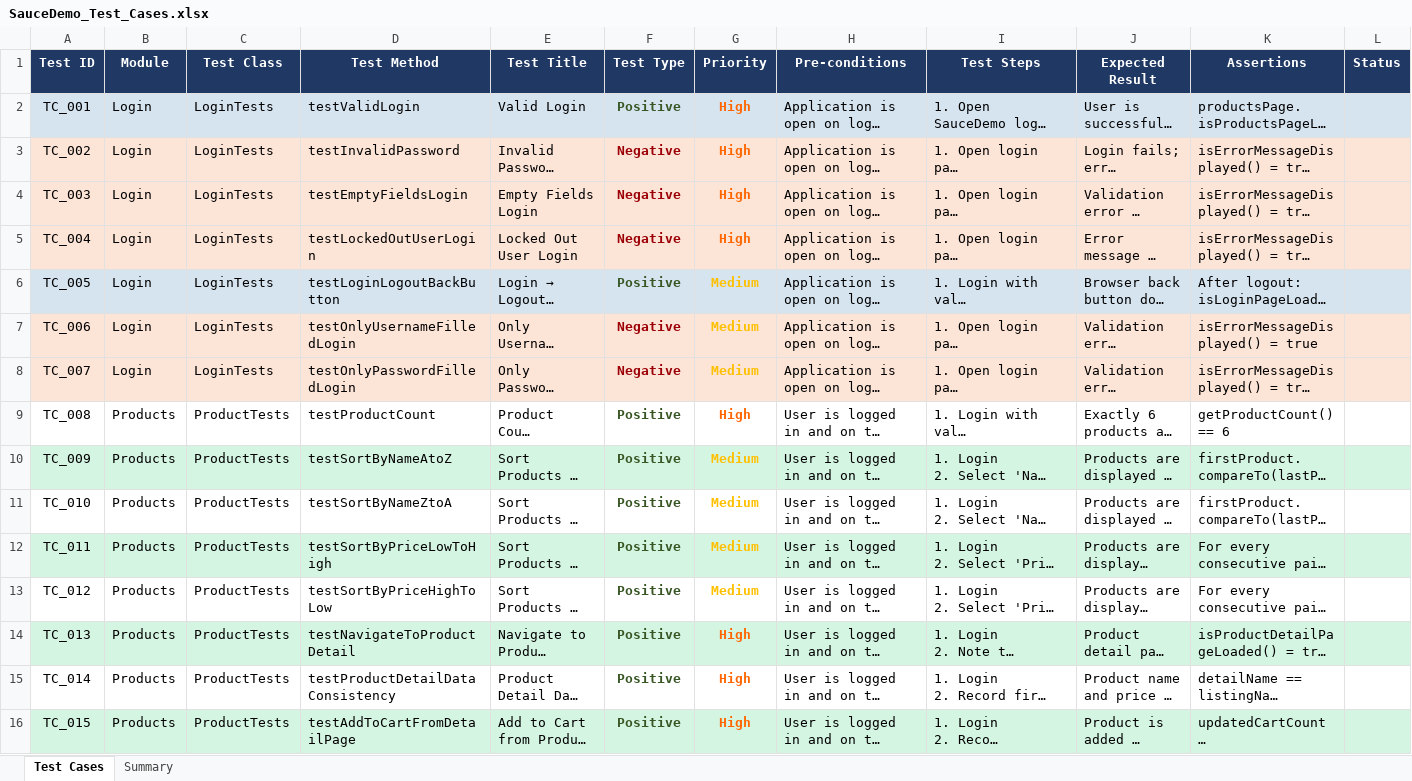
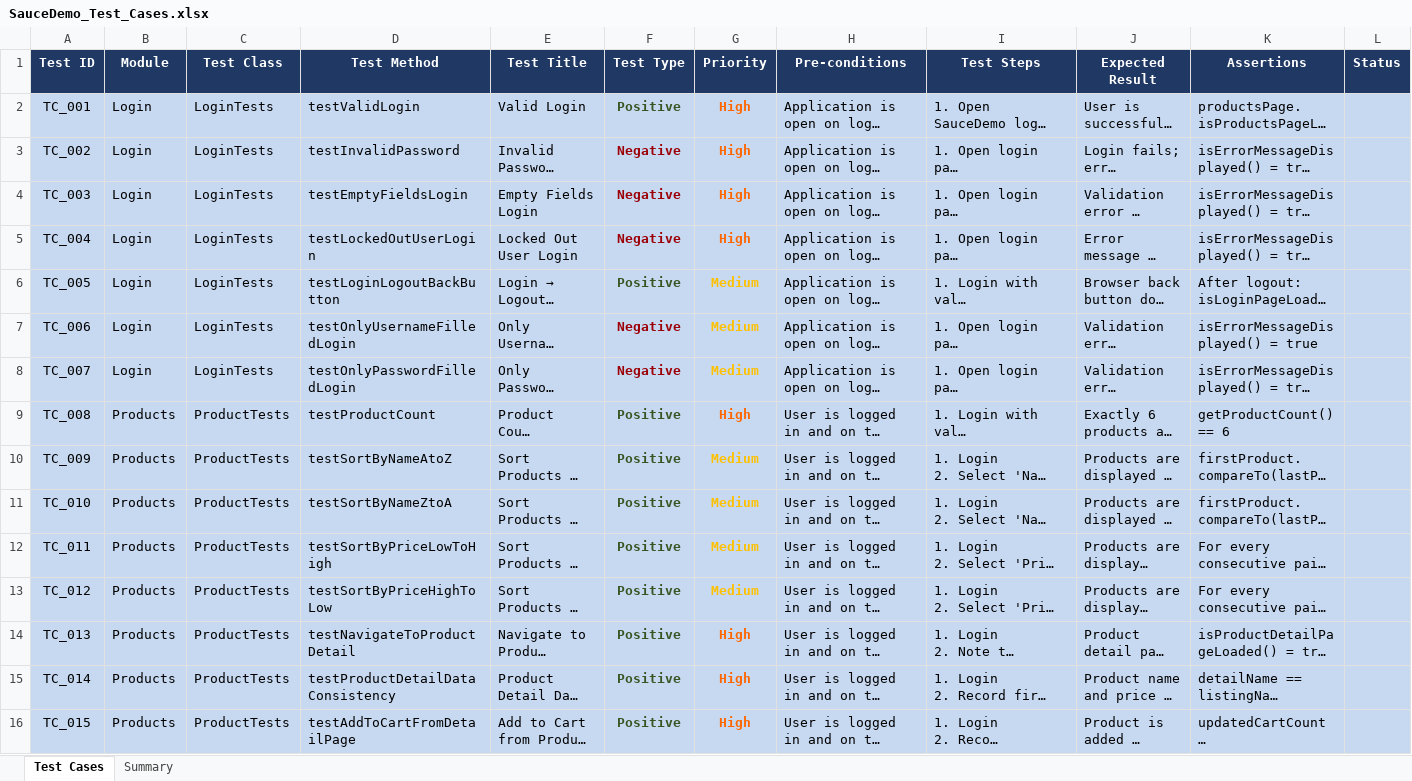
Before and after one commit to Murshid98/Selenium-Capstone, an Excel workbook: docs/SauceDemo_Test_Cases.xlsx, sheet Test Cases, drawn as a sheet; only a part is shown; long unchanged cells end in …; values as stored, in another font and other column widths than the file's, no borders; the diff covers the shown part only; the diff names each change by its address in the sheet, - before the commit and + after, or states it on an @@ line.

```diff
--- a/docs/SauceDemo_Test_Cases.xlsx (sheet Test Cases)
+++ b/docs/SauceDemo_Test_Cases.xlsx (sheet Test Cases)
-A3:L5 fill: #FCE4D6
+A3:L5 fill: #C6D9F1
-A7:L8 fill: #FCE4D6
+A7:L8 fill: #C6D9F1
-A9:L9 fill: none
+A9:L9 fill: #C6D9F1
-A10:L10 fill: #D5F5E3
+A10:L10 fill: #C6D9F1
-A11:L11 fill: none
+A11:L11 fill: #C6D9F1
-A12:L12 fill: #D5F5E3
+A12:L12 fill: #C6D9F1
-A13:L13 fill: none
+A13:L13 fill: #C6D9F1
-A14:L14 fill: #D5F5E3
+A14:L14 fill: #C6D9F1
-A15:L15 fill: none
+A15:L15 fill: #C6D9F1
-A16:L16 fill: #D5F5E3
+A16:L16 fill: #C6D9F1
```
Also changed, not shown: cell formats elsewhere in this sheet, 3 other files.
